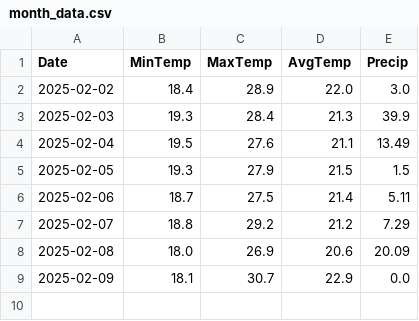
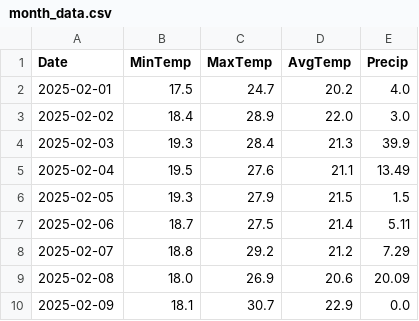
Before and after one commit to rafael-valiati/meteo-curitiba, a CSV file: month_data.csv, drawn as a sheet; the diff names each change by its address in the sheet, - before the commit and + after, or states it on an @@ line.

Commit message:
Update month_data.csv

```diff
--- a/month_data.csv
+++ b/month_data.csv
+row 2: 2025-02-01 | 17.5 | 24.7 | 20.2 | 4.0
```
